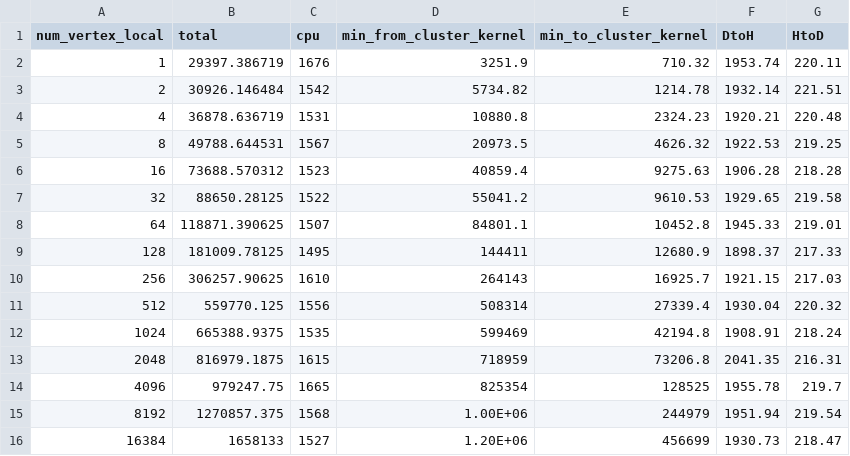
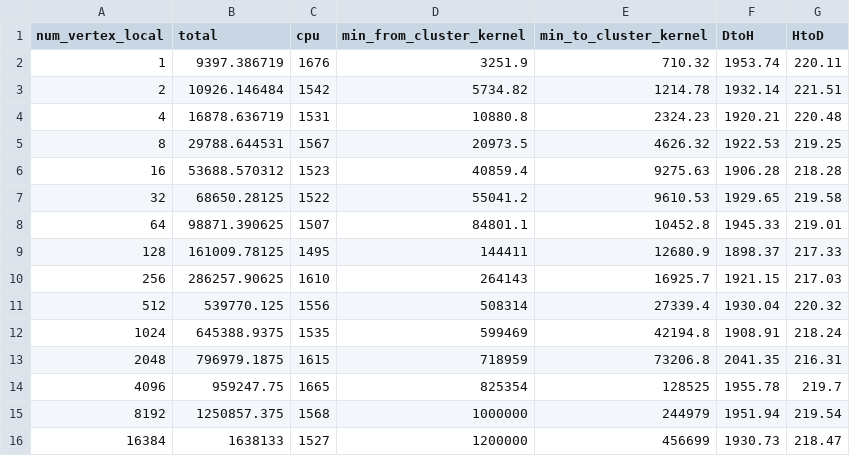
Before and after one commit to Chi-Chu319/MST_O_logn_logn_Cuda, a CSV file: strong_scale_complete_16384/strong_scale_complete_16384.csv, drawn as a sheet.

```diff
--- a/strong_scale_complete_16384/strong_scale_complete_16384.csv
+++ b/strong_scale_complete_16384/strong_scale_complete_16384.csv
@@ -1,16 +1,16 @@
 num_vertex_local,total,cpu,min_from_cluster_kernel,min_to_cluster_kernel,DtoH,HtoD
-1,29397.386719,1676,3251.9,710.32,1953.74,220.11
-2,30926.146484,1542,5734.82,1214.78,1932.14,221.51
-4,36878.636719,1531,10880.8,2324.23,1920.21,220.48
-8,49788.644531,1567,20973.5,4626.32,1922.53,219.25
-16,73688.570312,1523,40859.4,9275.63,1906.28,218.28
-32,88650.28125,1522,55041.2,9610.53,1929.65,219.58
-64,118871.390625,1507,84801.1,10452.8,1945.33,219.01
-128,181009.78125,1495,144411,12680.9,1898.37,217.33
-256,306257.90625,1610,264143,16925.7,1921.15,217.03
-512,559770.125,1556,508314,27339.4,1930.04,220.32
-1024,665388.9375,1535,599469,42194.8,1908.91,218.24
-2048,816979.1875,1615,718959,73206.8,2041.35,216.31
-4096,979247.75,1665,825354,128525,1955.78,219.7
-8192,1270857.375,1568,1.00E+06,244979,1951.94,219.54
-16384,1658133,1527,1.20E+06,456699,1930.73,218.47
+1,9397.386719,1676,3251.9,710.32,1953.74,220.11
+2,10926.146484,1542,5734.82,1214.78,1932.14,221.51
+4,16878.636719,1531,10880.8,2324.23,1920.21,220.48
+8,29788.644531,1567,20973.5,4626.32,1922.53,219.25
+16,53688.570312,1523,40859.4,9275.63,1906.28,218.28
+32,68650.28125,1522,55041.2,9610.53,1929.65,219.58
+64,98871.390625,1507,84801.1,10452.8,1945.33,219.01
+128,161009.78125,1495,144411,12680.9,1898.37,217.33
+256,286257.90625,1610,264143,16925.7,1921.15,217.03
+512,539770.125,1556,508314,27339.4,1930.04,220.32
+1024,645388.9375,1535,599469,42194.8,1908.91,218.24
+2048,796979.1875,1615,718959,73206.8,2041.35,216.31
+4096,959247.75,1665,825354,128525,1955.78,219.7
+8192,1250857.375,1568,1000000,244979,1951.94,219.54
+16384,1638133,1527,1200000,456699,1930.73,218.47
```
Also changed, not shown: strong_scale_complete_8192/strong_scale_complete_8192.csv, strong_scale_sparse_8192_10/strong_scale_sparse_8192_10.csv, 13 other files.
